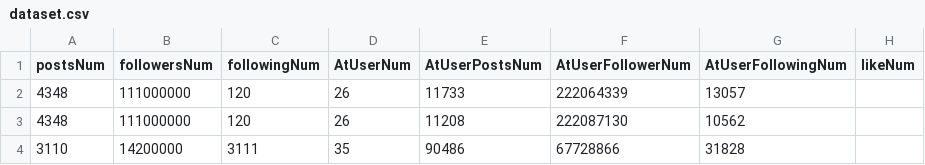
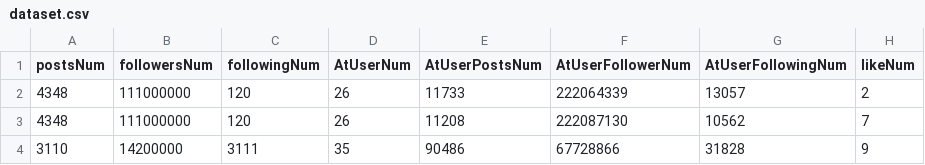
Before and after one commit to jennifermliu/InstagramLikePredictor, a CSV file: dataset.csv, drawn as a sheet.

Commit message:
group number of likes into categories

```diff
--- a/dataset.csv
+++ b/dataset.csv
@@ -1,4 +1,4 @@
 postsNum,followersNum,followingNum,AtUserNum,AtUserPostsNum,AtUserFollowerNum,AtUserFollowingNum,likeNum
-4348,111000000,120,26,11733,222064339,13057
-4348,111000000,120,26,11208,222087130,10562
-3110,14200000,3111,35,90486,67728866,31828
+4348,111000000,120,26,11733,222064339,13057,2
+4348,111000000,120,26,11208,222087130,10562,7
+3110,14200000,3111,35,90486,67728866,31828,9
```
Also changed, not shown: 2 other files.
